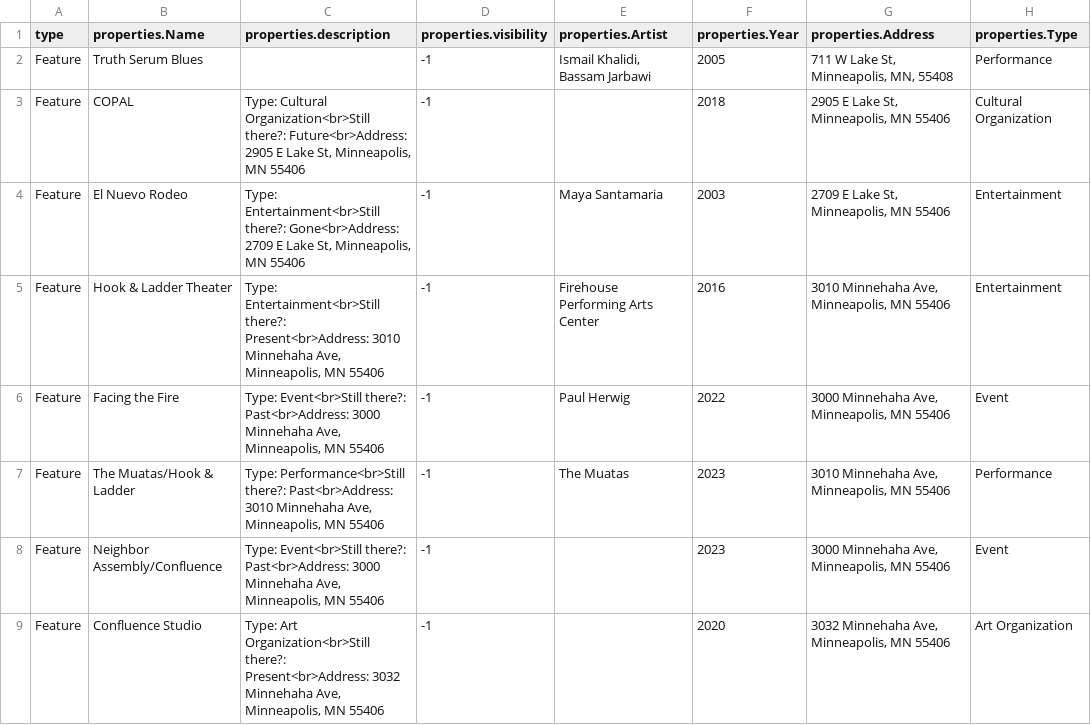
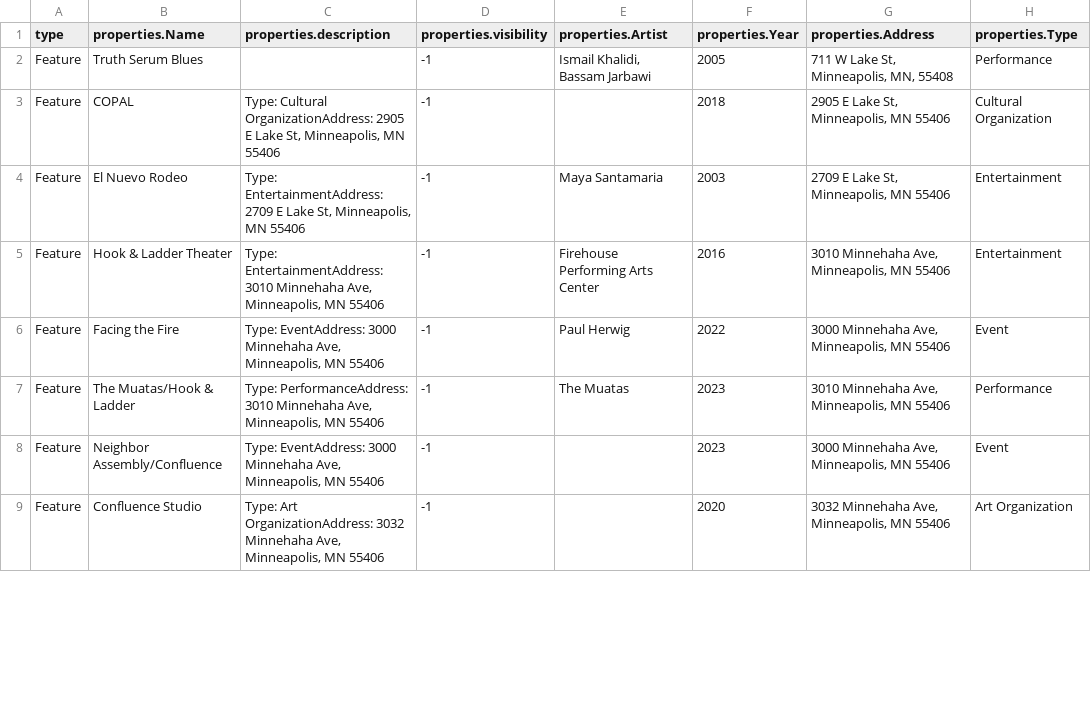
Before and after one commit to sumukund/liberating-spaces-sveltekit, a CSV file: src/lib/assets/lsa.csv, drawn as a sheet; only a part is shown; the diff covers the shown part only; the diff names each change by its address in the sheet, - before the commit and + after, or states it on an @@ line.

```diff
--- a/src/lib/assets/lsa.csv
+++ b/src/lib/assets/lsa.csv
-C3 (properties.description): Type: Cultural Organization<br>Still there?: Future<br>Address: 2905 E…
+C3 (properties.description): Type: Cultural OrganizationAddress: 2905 E…
-C4 (properties.description): Type: Entertainment<br>Still there?: Gone<br>Address: 2709 E…
+C4 (properties.description): Type: EntertainmentAddress: 2709 E…
-C5 (properties.description): Type: Entertainment<br>Still there?: Present<br>Address: 3010 Minnehaha…
+C5 (properties.description): Type: EntertainmentAddress: 3010 Minnehaha…
-C6 (properties.description): Type: Event<br>Still there?: Past<br>Address: 3000 Minnehaha…
+C6 (properties.description): Type: EventAddress: 3000 Minnehaha…
-C7 (properties.description): Type: Performance<br>Still there?: Past<br>Address: 3010 Minnehaha…
+C7 (properties.description): Type: PerformanceAddress: 3010 Minnehaha…
-C8 (properties.description): Type: Event<br>Still there?: Past<br>Address: 3000 Minnehaha…
+C8 (properties.description): Type: EventAddress: 3000 Minnehaha…
-C9 (properties.description): Type: Art Organization<br>Still there?: Present<br>Address: 3032 Minnehaha…
+C9 (properties.description): Type: Art OrganizationAddress: 3032 Minnehaha…
```
Also changed, not shown: 41 edited cells elsewhere in this file, 7 other files.
